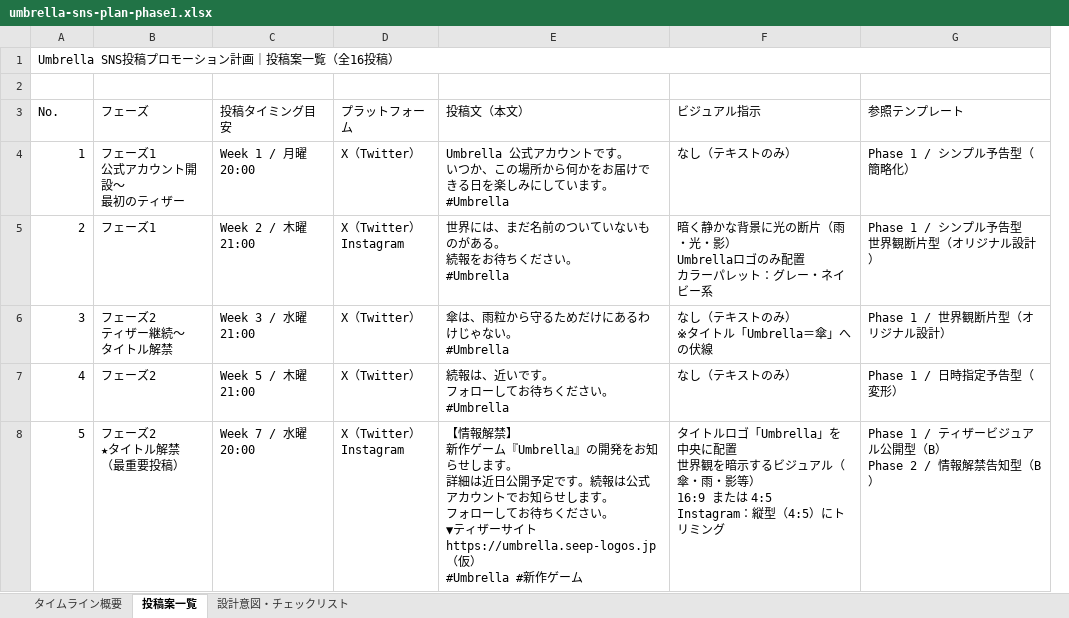
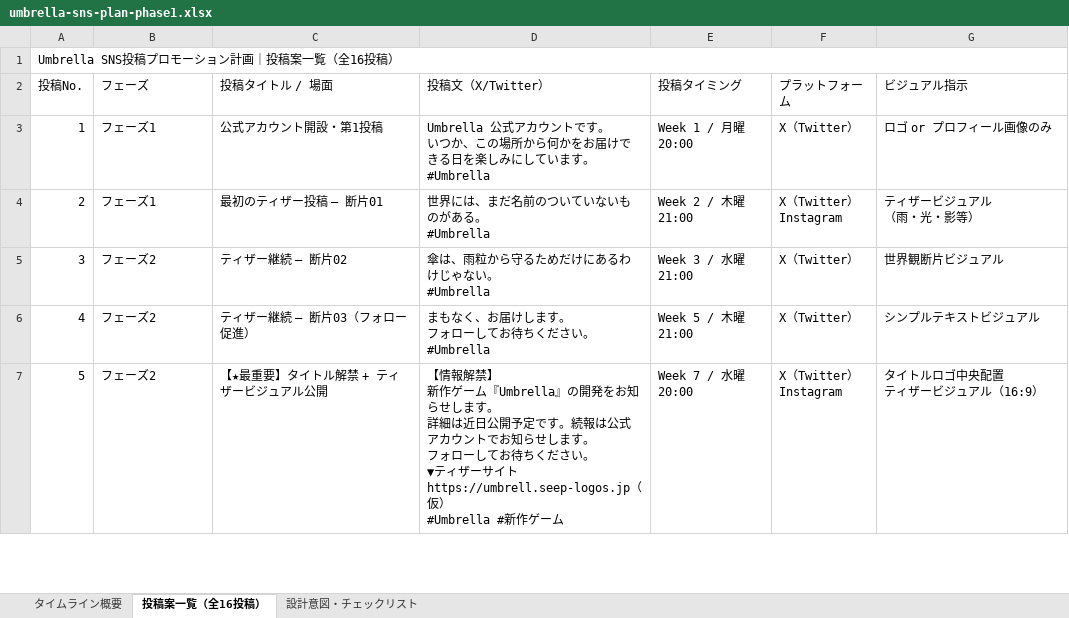
Before and after one commit to mattsunp/com, an Excel workbook: Seep-Logos-agents/titles/Umbrella/sns/umbrella-sns-plan-phase1.xlsx, sheet 投稿案一覧（全16投稿）, drawn as a sheet; only a part is shown; values as stored, in another font and other column widths than the file's, no cell formats; removed rows and columns are numbered as before the commit, all else as after; ↵ is a line break in a cell; the diff covers the shown part only; the diff names each change by its address in the sheet, - before the commit and + after, or states it on an @@ line.

```diff
--- a/Seep-Logos-agents/titles/Umbrella/sns/umbrella-sns-plan-phase1.xlsx (sheet 投稿案一覧（全16投稿）)
+++ b/Seep-Logos-agents/titles/Umbrella/sns/umbrella-sns-plan-phase1.xlsx (sheet 投稿案一覧（全16投稿）)
-sheet tab: 投稿案一覧
+sheet tab: 投稿案一覧（全16投稿）
+column C (投稿タイトル / 場面), rows 3-7: 公式アカウント開設・第1投稿 | 最初のティザー投稿 — 断片01 | ティザー継続 — 断片02 | ティザー継続 — 断片03（フォロー促進） | 【★最重要】タイトル解禁 + ティザービジュアル公開
+column D (投稿文（X/Twitter）), rows 3-7: Umbrella 公式アカウントです。 ↵ いつか、この場所から何かをお届けできる日を楽しみにしています。 ↵ #Umbrella | 世界には、まだ名前のついていないものがある。 ↵ #Umbrella | 傘は、雨粒から守るためだけにあるわけじゃない。 ↵ #Umbrella | まもなく、お届けします。 ↵ フォローしてお待ちください。 ↵ #Umbrella | 【情報解禁】 ↵ 新作ゲーム『Umbrella』の開発をお知らせします。 ↵ 詳細は近日公開予定です。続報は公式アカウントでお知らせします。 ↵ フォローしてお待ちください。 ↵ ▼ティザーサイト ↵ https://umbrell.seep-logos.jp（仮） ↵ #Umbrella #新作ゲーム
-column E (投稿文（本文）), rows 4-8: Umbrella 公式アカウントです。 ↵ いつか、この場所から何かをお届けできる日を楽しみにしています。 ↵ #Umbrella | 世界には、まだ名前のついていないものがある。 ↵ 続報をお待ちください。 ↵ #Umbrella | 傘は、雨粒から守るためだけにあるわけじゃない。 ↵ #Umbrella | 続報は、近いです。 ↵ フォローしてお待ちください。 ↵ #Umbrella | 【情報解禁】 ↵ 新作ゲーム『Umbrella』の開発をお知らせします。 ↵ 詳細は近日公開予定です。続報は公式アカウントでお知らせします。 ↵ フォローしてお待ちください。 ↵ ▼ティザーサイト ↵ https://umbrella.seep-logos.jp（仮） ↵ #Umbrella #新作ゲーム
-column G (参照テンプレート), rows 4-8: Phase 1 / シンプル予告型（簡略化） | Phase 1 / シンプル予告型 ↵ 世界観断片型（オリジナル設計） | Phase 1 / 世界観断片型（オリジナル設計） | Phase 1 / 日時指定予告型（変形） | Phase 1 / ティザービジュアル公開型（B） ↵ Phase 2 / 情報解禁告知型（B）
-row 2: (empty)
@@ column A (投稿No.) renumbered in row 2 @@
-E2: 投稿タイミング目安
+E2: 投稿タイミング
-B3 (フェーズ): フェーズ1 ↵ 公式アカウント開設〜 ↵ 最初のティザー
+B3 (フェーズ): フェーズ1
-G3 (ビジュアル指示): なし（テキストのみ）
+G3 (ビジュアル指示): ロゴ or プロフィール画像のみ
-G4 (ビジュアル指示): 暗く静かな背景に光の断片（雨・光・影） ↵ Umbrellaロゴのみ配置 ↵ カラーパレット：グレー・ネイビー系
+G4 (ビジュアル指示): ティザービジュアル ↵ （雨・光・影等）
-B5 (フェーズ): フェーズ2 ↵ ティザー継続〜 ↵ タイトル解禁
+B5 (フェーズ): フェーズ2
-G5 (ビジュアル指示): なし（テキストのみ） ↵ ※タイトル「Umbrella＝傘」への伏線
+G5 (ビジュアル指示): 世界観断片ビジュアル
-G6 (ビジュアル指示): なし（テキストのみ）
+G6 (ビジュアル指示): シンプルテキストビジュアル
-B7 (フェーズ): フェーズ2 ↵ ★タイトル解禁 ↵ （最重要投稿）
+B7 (フェーズ): フェーズ2
-G7 (ビジュアル指示): …トルロゴ「Umbrella」を中央に配置 ↵ 世界観を暗示するビジュアル（傘・雨・影等） ↵ 16:9 または 4:5 ↵ Instagram：縦型（4:5）にトリミング
+G7 (ビジュアル指示): …トルロゴ中央配置 ↵ ティザービジュアル（16:9）
```
Also changed, not shown: 2 added rows, 9 removed rows and 16 edited cells elsewhere in this sheet, sheet 設計意図・チェックリスト, sheet タイムライン概要, cell formats, 11 other files.
